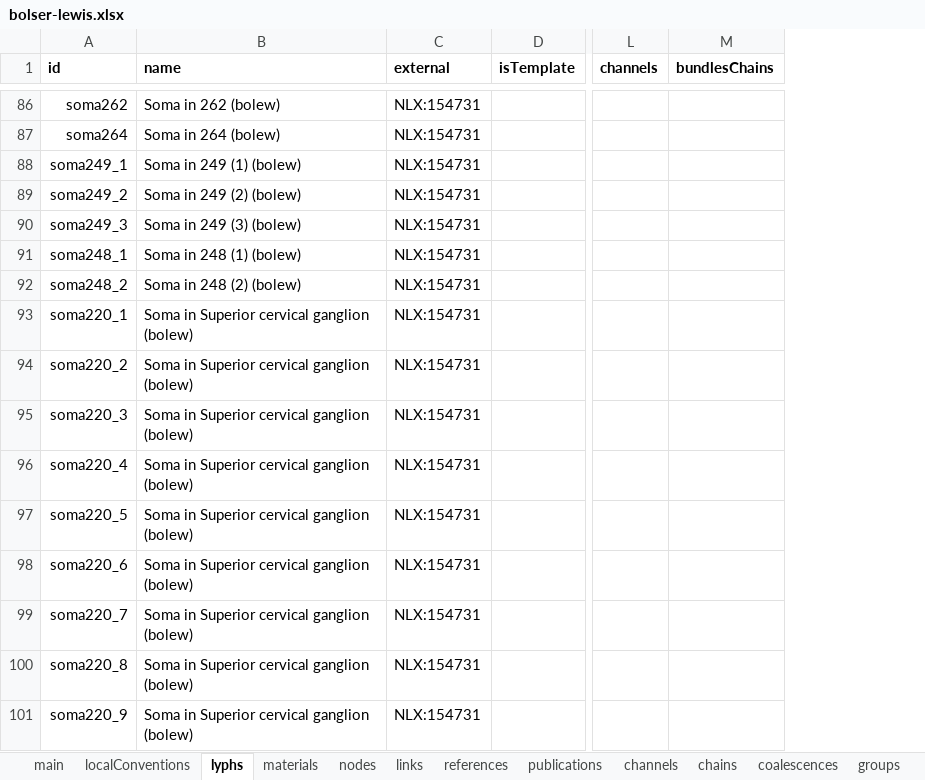
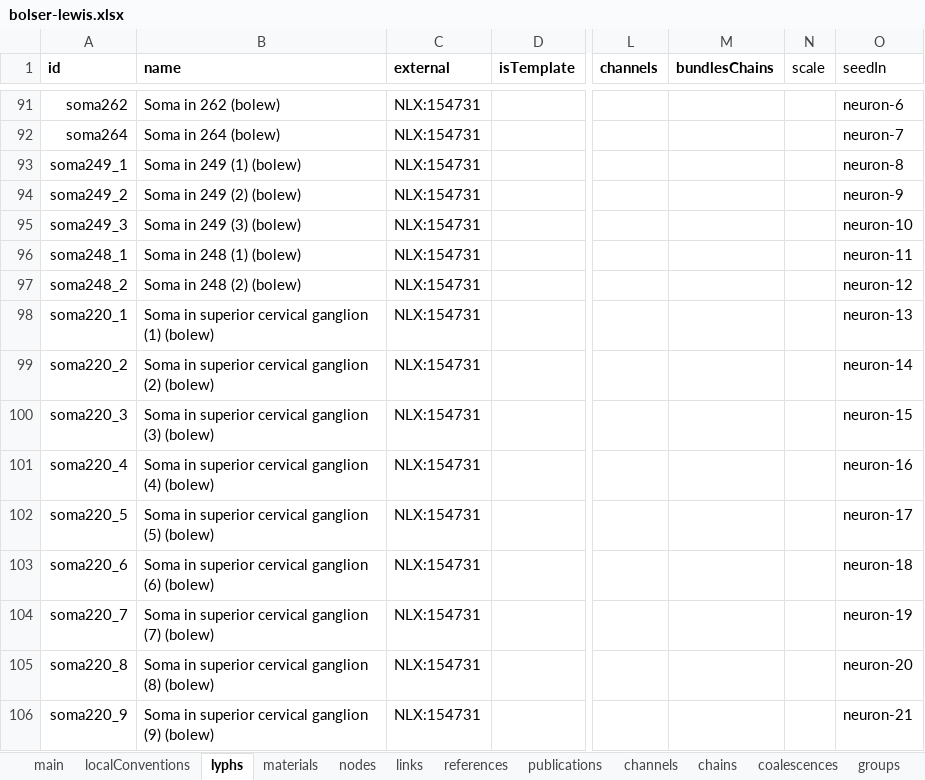
Before and after one commit to open-physiology/apinatomy-models, an Excel workbook: bolser-lewis/source/bolser-lewis.xlsx, sheet lyphs, drawn as a sheet; only a part is shown, gaps mark what is left out; values as stored, in another font and other column widths than the file's, no borders; charts and pictures not drawn; addresses are those after the commit; the diff covers the shown part only; the diff names each change by its address in the sheet, - before the commit and + after, or states it on an @@ line.

```diff
--- a/bolser-lewis/source/bolser-lewis.xlsx (sheet lyphs)
+++ b/bolser-lewis/source/bolser-lewis.xlsx (sheet lyphs)
+column N (scale), empty
+column O (seedIn), rows 91-106: neuron-6 | neuron-7 | neuron-8 | neuron-9 | neuron-10 | neuron-11 | neuron-12 | neuron-13 | neuron-14 | neuron-15 | neuron-16 | neuron-17 | neuron-18 | neuron-19 | neuron-20 | neuron-21
-B98 (name): Soma in Superior cervical ganglion (bolew)
+B98 (name): Soma in superior cervical ganglion (1) (bolew)
-B99 (name): Soma in Superior cervical ganglion (bolew)
+B99 (name): Soma in superior cervical ganglion (2) (bolew)
-B100 (name): Soma in Superior cervical ganglion (bolew)
+B100 (name): Soma in superior cervical ganglion (3) (bolew)
-B101 (name): Soma in Superior cervical ganglion (bolew)
+B101 (name): Soma in superior cervical ganglion (4) (bolew)
-B102 (name): Soma in Superior cervical ganglion (bolew)
+B102 (name): Soma in superior cervical ganglion (5) (bolew)
-B103 (name): Soma in Superior cervical ganglion (bolew)
+B103 (name): Soma in superior cervical ganglion (6) (bolew)
-B104 (name): Soma in Superior cervical ganglion (bolew)
+B104 (name): Soma in superior cervical ganglion (7) (bolew)
-B105 (name): Soma in Superior cervical ganglion (bolew)
+B105 (name): Soma in superior cervical ganglion (8) (bolew)
-B106 (name): Soma in Superior cervical ganglion (bolew)
+B106 (name): Soma in superior cervical ganglion (9) (bolew)
```
Also changed, not shown: 5 added rows and 8 edited cells elsewhere in this sheet, sheet groups, sheet chains, ard-arm-cardiac/source/ard-arm-cardiac.xlsx, bronchomotor/source/bronchomotor.xlsx, 11 other files.
